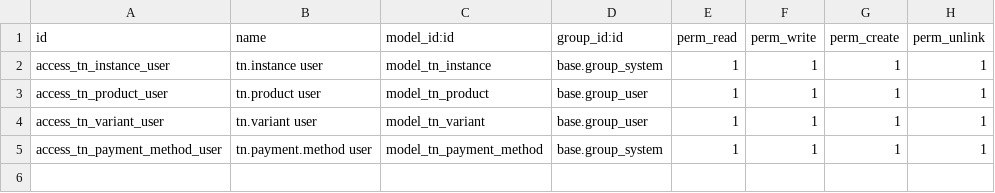
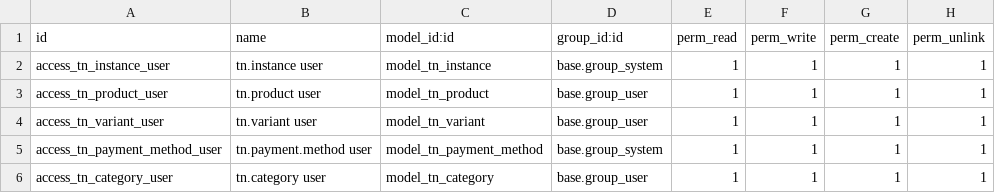
Before and after one commit to aceleradora-la/odoo-marketplaces, a CSV file: odoo_tiendanube/security/ir.model.access.csv, drawn as a sheet; the diff names each change by its address in the sheet, - before the commit and + after, or states it on an @@ line.

```diff
--- a/odoo_tiendanube/security/ir.model.access.csv
+++ b/odoo_tiendanube/security/ir.model.access.csv
+row 6: access_tn_category_user | tn.category user | model_tn_category | base.group_user | 1 | 1 | 1 | 1
```
Also changed, not shown: 8 other files.
